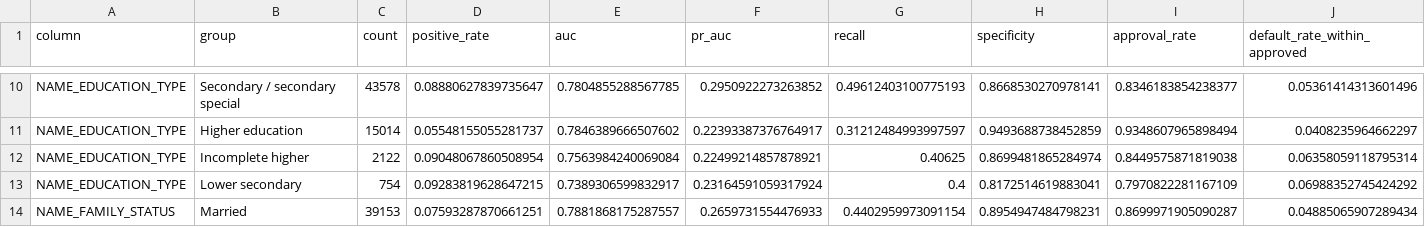
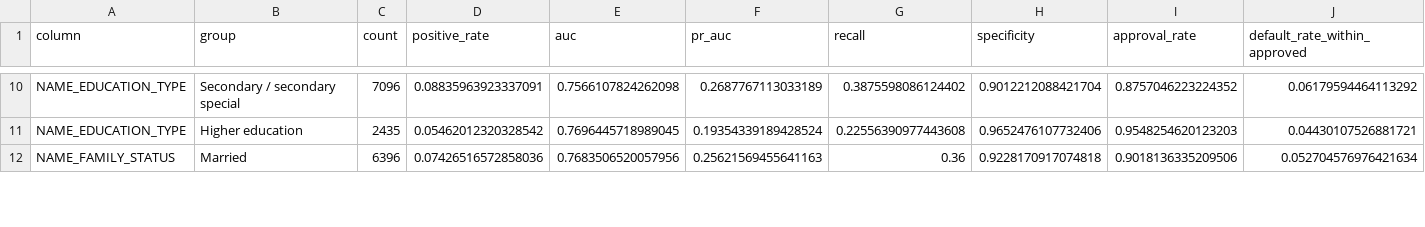
Before and after one commit to QingyuanWang-Data/INSY684_Group, a CSV file: artifacts/validation_subgroup_metrics.csv, drawn as a sheet; only a part is shown, gaps mark what is left out; removed rows and columns are numbered as before the commit, all else as after; the diff covers the shown part only; the diff names each change by its address in the sheet, - before the commit and + after, or states it on an @@ line.

```diff
--- a/artifacts/validation_subgroup_metrics.csv
+++ b/artifacts/validation_subgroup_metrics.csv
-C10 (count): 43578
+C10 (count): 7096
-D10 (positive_rate): 0.08880627839735647
+D10 (positive_rate): 0.08835963923337091
-E10 (auc): 0.7804855288567785
+E10 (auc): 0.7566107824262098
-F10 (pr_auc): 0.2950922273263852
+F10 (pr_auc): 0.2687767113033189
-G10 (recall): 0.49612403100775193
+G10 (recall): 0.3875598086124402
-H10 (specificity): 0.8668530270978141
+H10 (specificity): 0.9012212088421704
-I10 (approval_rate): 0.8346183854238377
+I10 (approval_rate): 0.8757046223224352
-J10 (default_rate_within_approved): 0.05361414313601496
+J10 (default_rate_within_approved): 0.06179594464113292
-C11 (count): 15014
+C11 (count): 2435
-D11 (positive_rate): 0.05548155055281737
+D11 (positive_rate): 0.05462012320328542
-E11 (auc): 0.7846389666507602
+E11 (auc): 0.7696445718989045
-F11 (pr_auc): 0.22393387376764917
+F11 (pr_auc): 0.19354339189428524
-G11 (recall): 0.31212484993997597
+G11 (recall): 0.22556390977443608
-H11 (specificity): 0.9493688738452859
+H11 (specificity): 0.9652476107732406
-I11 (approval_rate): 0.9348607965898494
+I11 (approval_rate): 0.9548254620123203
-J11 (default_rate_within_approved): 0.0408235964662297
+J11 (default_rate_within_approved): 0.04430107526881721
-row 12: NAME_EDUCATION_TYPE | Incomplete higher | 2122 | 0.09048067860508954 | 0.7563984240069084 | 0.22499214857878921 | 0.40625 | 0.8699481865284974 | 0.8449575871819038 | 0.06358059118795314
-row 13: NAME_EDUCATION_TYPE | Lower secondary | 754 | 0.09283819628647215 | 0.7389306599832917 | 0.23164591059317924 | 0.4 | 0.8172514619883041 | 0.7970822281167109 | 0.06988352745424292
-C12 (count): 39153
+C12 (count): 6396
-D12 (positive_rate): 0.07593287870661251
+D12 (positive_rate): 0.07426516572858036
-E12 (auc): 0.7881868175287557
+E12 (auc): 0.7683506520057956
-F12 (pr_auc): 0.2659731554476933
+F12 (pr_auc): 0.25621569455641163
-G12 (recall): 0.4402959973091154
+G12 (recall): 0.36
-H12 (specificity): 0.8954947484798231
+H12 (specificity): 0.9228170917074818
-I12 (approval_rate): 0.8699971905090287
+I12 (approval_rate): 0.9018136335209506
-J12 (default_rate_within_approved): 0.04885065907289434
+J12 (default_rate_within_approved): 0.052704576976421634
```
Also changed, not shown: 96 edited cells elsewhere in this file, artifacts/cost_sensitivity.csv, artifacts/train_calibration.csv, 19 other files.
